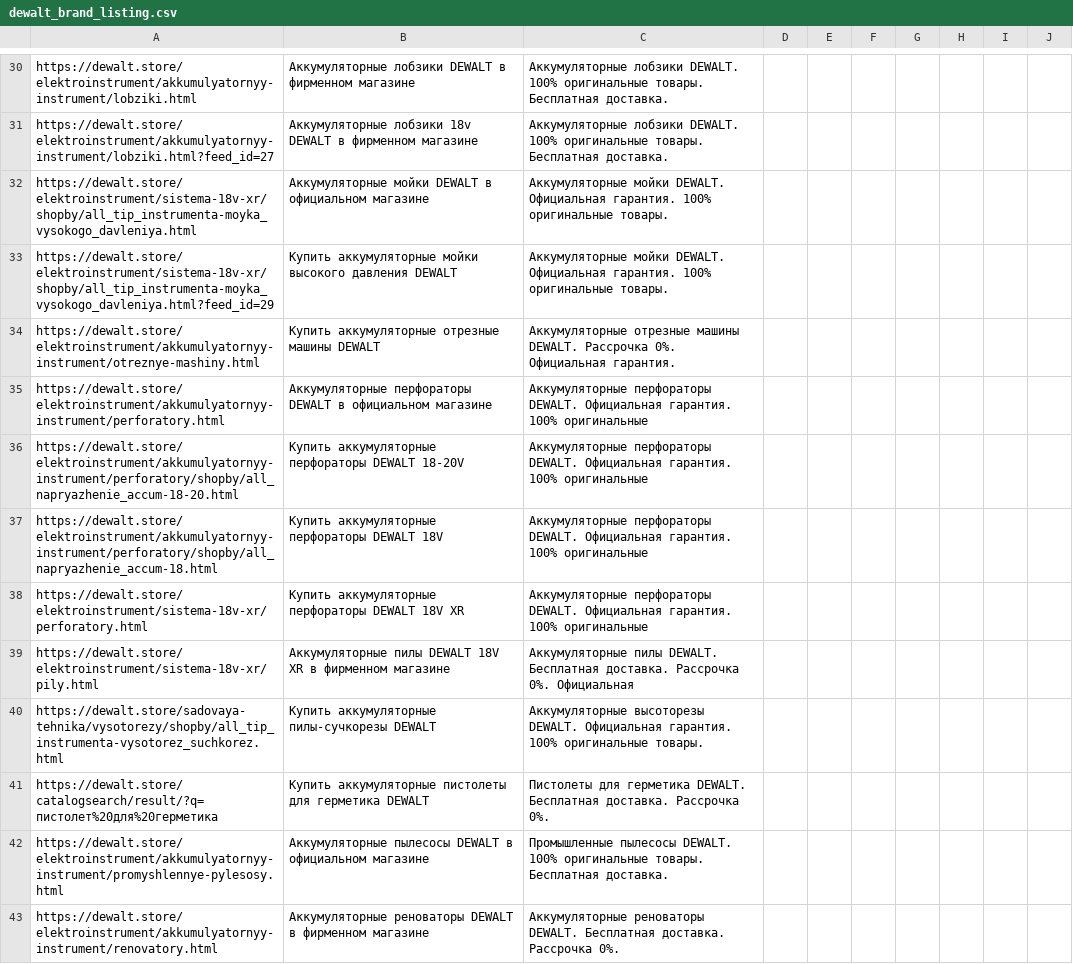
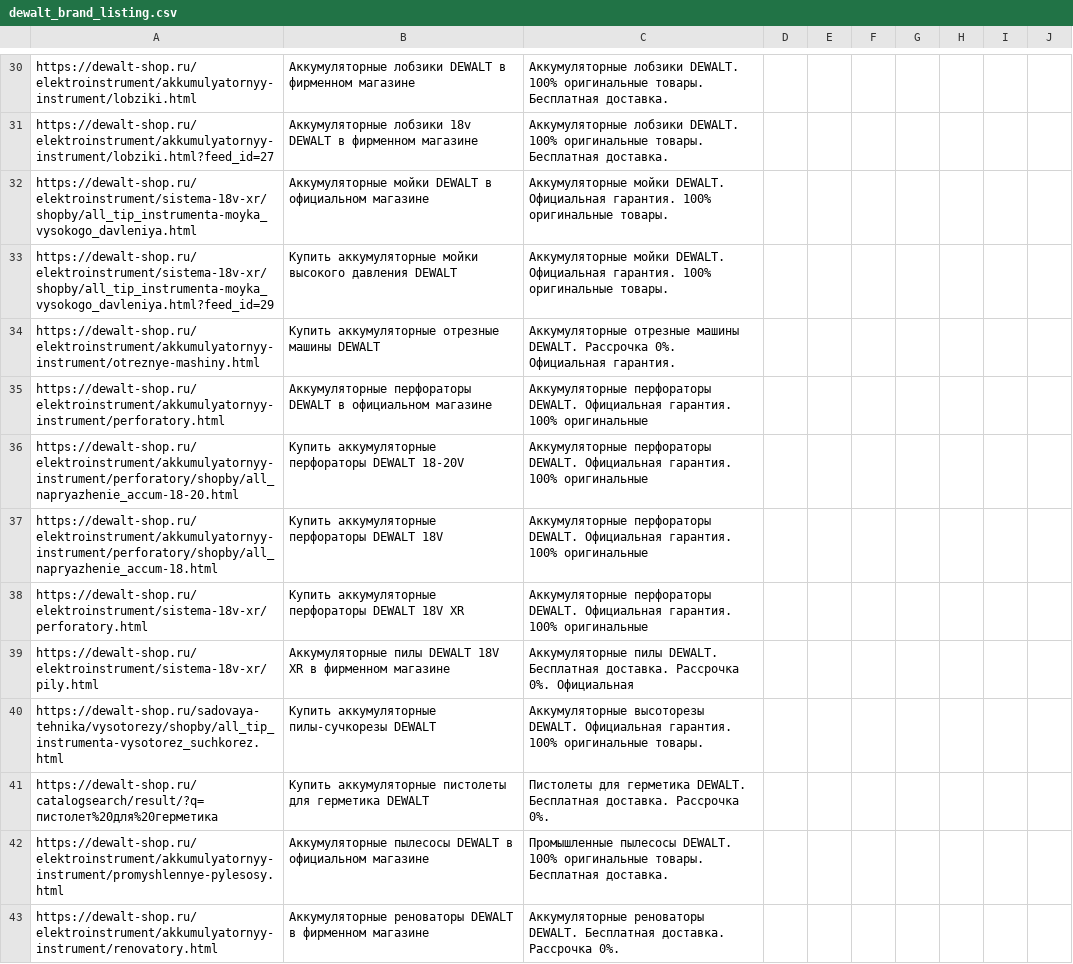
Before and after one commit to untropee/csv, a CSV file: dewalt_brand_listing.csv, drawn as a sheet; only a part is shown, gaps mark what is left out; the diff covers the shown part only; the diff names each change by its address in the sheet, - before the commit and + after, or states it on an @@ line.

Commit message:
Update dewalt_brand_listing.csv

```diff
--- a/dewalt_brand_listing.csv
+++ b/dewalt_brand_listing.csv
-A30: https://dewalt.store/elektroinstrument/akkumulyatornyy-instrument/lobziki.html
+A30: https://dewalt-shop.ru/elektroinstrument/akkumulyatornyy-instrument/lobziki.html
-A31: https://dewalt.store/elektroinstrument/akkumulyatornyy-instrument/lobziki.html?feed_id=27
+A31: https://dewalt-shop.ru/elektroinstrument/akkumulyatornyy-instrument/lobziki.html?feed_id=27
-A32: https://dewalt.store/elektroinstrument/sistema-18v-xr/shopby/all_tip_instrumenta-moyka_vysokogo_davleniya.html
+A32: https://dewalt-shop.ru/elektroinstrument/sistema-18v-xr/shopby/all_tip_instrumenta-moyka_vysokogo_davleniya.html
-A33: https://dewalt.store/elektroinstrument/sistema-18v-xr/shopby/all_tip_instrumenta-moyka_vysokogo_davleniya.html?feed_id=29
+A33: https://dewalt-shop.ru/elektroinstrument/sistema-18v-xr/shopby/all_tip_instrumenta-moyka_vysokogo_davleniya.html?feed_id=29
-A34: https://dewalt.store/elektroinstrument/akkumulyatornyy-instrument/otreznye-mashiny.html
+A34: https://dewalt-shop.ru/elektroinstrument/akkumulyatornyy-instrument/otreznye-mashiny.html
-A35: https://dewalt.store/elektroinstrument/akkumulyatornyy-instrument/perforatory.html
+A35: https://dewalt-shop.ru/elektroinstrument/akkumulyatornyy-instrument/perforatory.html
-A36: https://dewalt.store/elektroinstrument/akkumulyatornyy-instrument/perforatory/shopby/all_napryazhenie_accum-18-20.html
+A36: https://dewalt-shop.ru/elektroinstrument/akkumulyatornyy-instrument/perforatory/shopby/all_napryazhenie_accum-18-20.html
-A37: https://dewalt.store/elektroinstrument/akkumulyatornyy-instrument/perforatory/shopby/all_napryazhenie_accum-18.html
+A37: https://dewalt-shop.ru/elektroinstrument/akkumulyatornyy-instrument/perforatory/shopby/all_napryazhenie_accum-18.html
-A38: https://dewalt.store/elektroinstrument/sistema-18v-xr/perforatory.html
+A38: https://dewalt-shop.ru/elektroinstrument/sistema-18v-xr/perforatory.html
-A39: https://dewalt.store/elektroinstrument/sistema-18v-xr/pily.html
+A39: https://dewalt-shop.ru/elektroinstrument/sistema-18v-xr/pily.html
-A40: https://dewalt.store/sadovaya-tehnika/vysotorezy/shopby/all_tip_instrumenta-vysotorez_suchkorez.html
+A40: https://dewalt-shop.ru/sadovaya-tehnika/vysotorezy/shopby/all_tip_instrumenta-vysotorez_suchkorez.html
-A41: https://dewalt.store/catalogsearch/result/?q=пистолет%20для%20герметика
+A41: https://dewalt-shop.ru/catalogsearch/result/?q=пистолет%20для%20герметика
-A42: https://dewalt.store/elektroinstrument/akkumulyatornyy-instrument/promyshlennye-pylesosy.html
+A42: https://dewalt-shop.ru/elektroinstrument/akkumulyatornyy-instrument/promyshlennye-pylesosy.html
-A43: https://dewalt.store/elektroinstrument/akkumulyatornyy-instrument/renovatory.html
+A43: https://dewalt-shop.ru/elektroinstrument/akkumulyatornyy-instrument/renovatory.html
```
Also changed, not shown: 168 edited cells elsewhere in this file.
